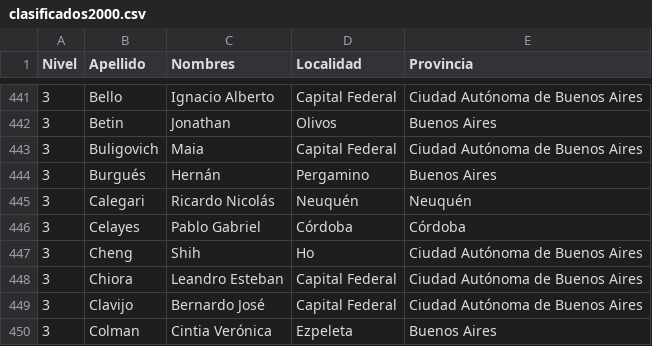
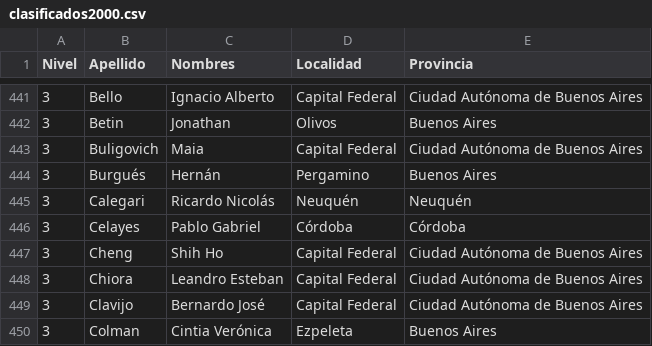
Before and after one commit to pablocelayes/nacionalesoma, a CSV file: data/clasificados/csvs/clasificados2000.csv, drawn as a sheet; only a part is shown, gaps mark what is left out.

Commit message:
Reciendo al mínimo, los nombres sin genero, A MANO

```diff
--- a/data/clasificados/csvs/clasificados2000.csv
+++ b/data/clasificados/csvs/clasificados2000.csv
@@ -446,3 +446,3 @@ Nivel,Apellido,Nombres,Localidad,Provincia
 3,Celayes,Pablo Gabriel,Córdoba,Córdoba
-3,Cheng,Shih,Ho,Ciudad Autónoma de Buenos Aires
+3,Cheng,Shih Ho,Capital Federal,Ciudad Autónoma de Buenos Aires
 3,Chiora,Leandro Esteban,Capital Federal,Ciudad Autónoma de Buenos Aires
```
Also changed, not shown: data/clasificados/csvs/clasificados1999.csv, data/clasificados/csvs/clasificados2006.csv, 3 other files.
